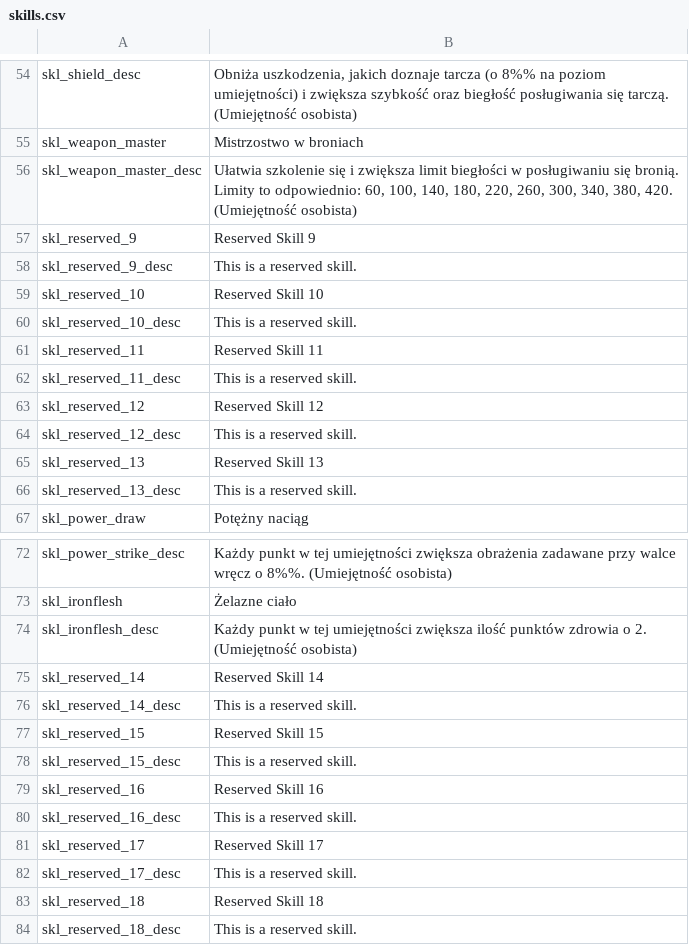
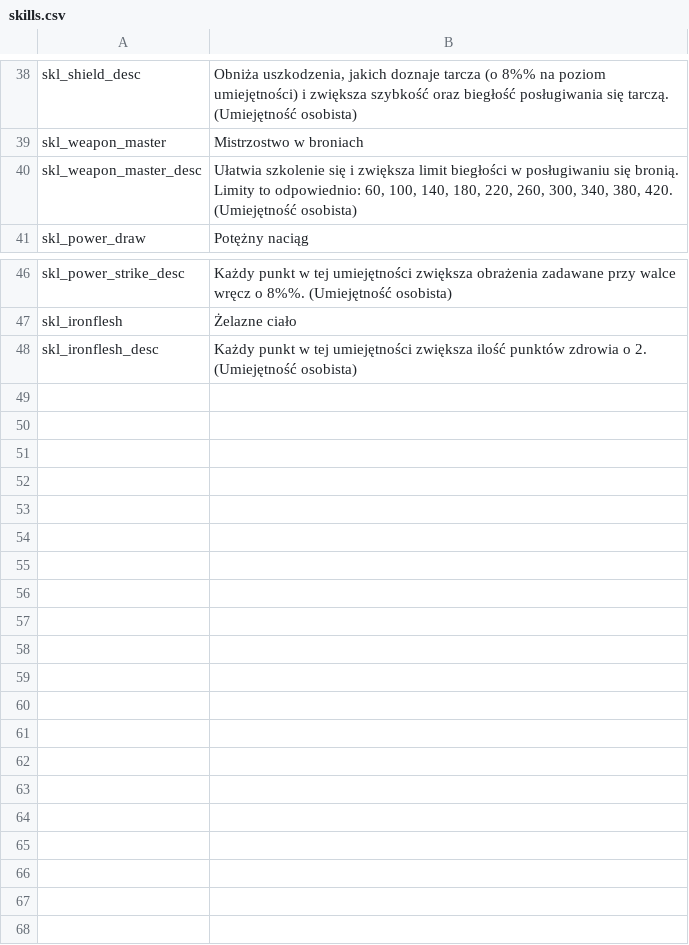
Before and after one commit to Swyter/tld, a CSV file: Languages/pl/skills.csv, drawn as a sheet; only a part is shown, gaps mark what is left out; the diff covers the shown part only.

Commit message:
*pull latest translations from Transifex, including the info_pages for DE and ES, added SR (Serbian) and a few tweaks of PL (Polish).

```diff
--- a/Languages/pl/skills.csv
+++ b/Languages/pl/skills.csv
@@ -56,12 +40,2 @@ skl_weapon_master|Mistrzostwo w broniach
 skl_weapon_master_desc|Ułatwia szkolenie się i zwiększa limit biegłości w posługiwaniu się bronią. Limity to odpowiednio: 60, 100, 140, 180, 220, 260, 300, 340, 380, 420. (Umiejętność osobista)
-skl_reserved_9|Reserved Skill 9
-skl_reserved_9_desc|This is a reserved skill.
-skl_reserved_10|Reserved Skill 10
-skl_reserved_10_desc|This is a reserved skill.
-skl_reserved_11|Reserved Skill 11
-skl_reserved_11_desc|This is a reserved skill.
-skl_reserved_12|Reserved Skill 12
-skl_reserved_12_desc|This is a reserved skill.
-skl_reserved_13|Reserved Skill 13
-skl_reserved_13_desc|This is a reserved skill.
 skl_power_draw|Potężny naciąg
@@ -74,11 +48 @@ skl_ironflesh|Żelazne ciało
 skl_ironflesh_desc|Każdy punkt w tej umiejętności zwiększa ilość punktów zdrowia o 2. (Umiejętność osobista)
-skl_reserved_14|Reserved Skill 14
-skl_reserved_14_desc|This is a reserved skill.
-skl_reserved_15|Reserved Skill 15
-skl_reserved_15_desc|This is a reserved skill.
-skl_reserved_16|Reserved Skill 16
-skl_reserved_16_desc|This is a reserved skill.
-skl_reserved_17|Reserved Skill 17
-skl_reserved_17_desc|This is a reserved skill.
-skl_reserved_18|Reserved Skill 18
-skl_reserved_18_desc|This is a reserved skill.
```
Also changed, not shown: 16 removed rows elsewhere in this file, Languages/de/party_templates.csv, Languages/es/item_kinds.csv, 13 other files.
